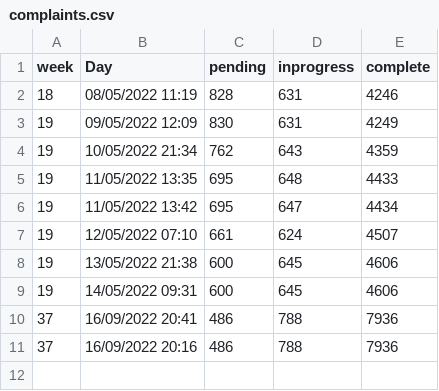
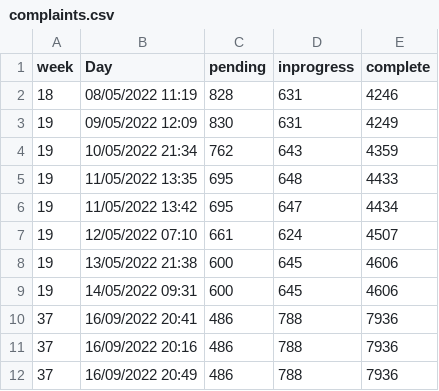
Before and after one commit to bamwesigye/hello_ds, a CSV file: complaints.csv, drawn as a sheet.

```diff
--- a/complaints.csv
+++ b/complaints.csv
@@ -11 +11,2 @@ week,Day,pending,inprogress,complete
 37,16/09/2022 20:16,486,788,7936
+37,16/09/2022 20:49,486,788,7936
```
Also changed, not shown: 2 other files.
